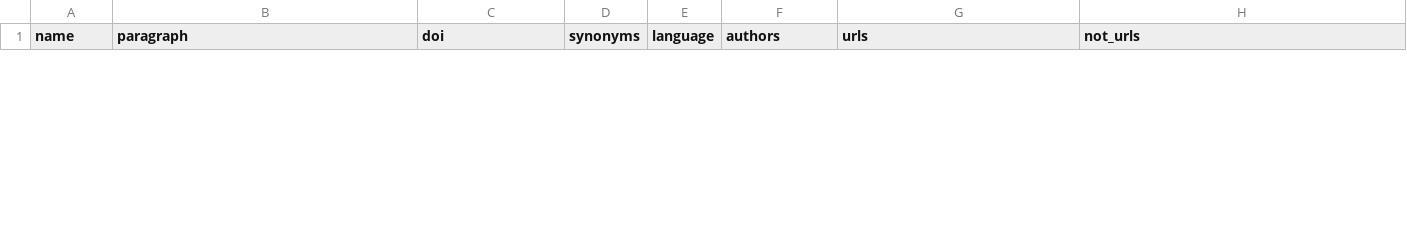
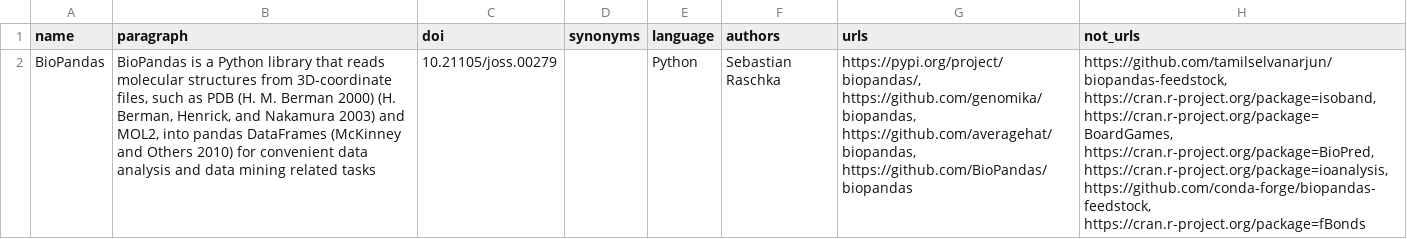
Before and after one commit to jelenadjuric01/Software-Disambiguation, a CSV file: demo/aggregated_groups.csv, drawn as a sheet; only a part is shown; the diff covers the shown part only; the diff names each change by its address in the sheet, - before the commit and + after, or states it on an @@ line.

```diff
--- a/demo/aggregated_groups.csv
+++ b/demo/aggregated_groups.csv
+row 2: BioPandas | BioPandas is a Python library that reads molecular structures from 3D-coordinate files, such as PDB (H. M. Berman 2000) (H. Berman, Henrick, and Nakamura 2003) and MOL2, into pandas DataFrames (McKinney and Others 2010) for convenient data analysis and data mining related tasks | 10.21105/joss.00279 |  | Python | Sebastian Raschka | https://pypi.org/project/biopandas/, https://github.com/genomika/biopandas, https://github.com/averagehat/biopandas, https://github.com/BioPandas/biopandas | https://github.com/tamilselvanarjun/biopandas-feedstock, https://cran.r-project.org/package=isoband, https://cran.r-project.org/package=BoardGames, https://cran.r-project.org/package=BioPred, https://cran.r-project.org/package=ioanalysis, https://github.com/conda-forge/biopandas-feedstock, https://cran.r-project.org/package=fBonds
```
Also changed, not shown: 1 removed row elsewhere in this file, demo/model_input.csv, demo/temp/pairs.csv, 17 other files.
